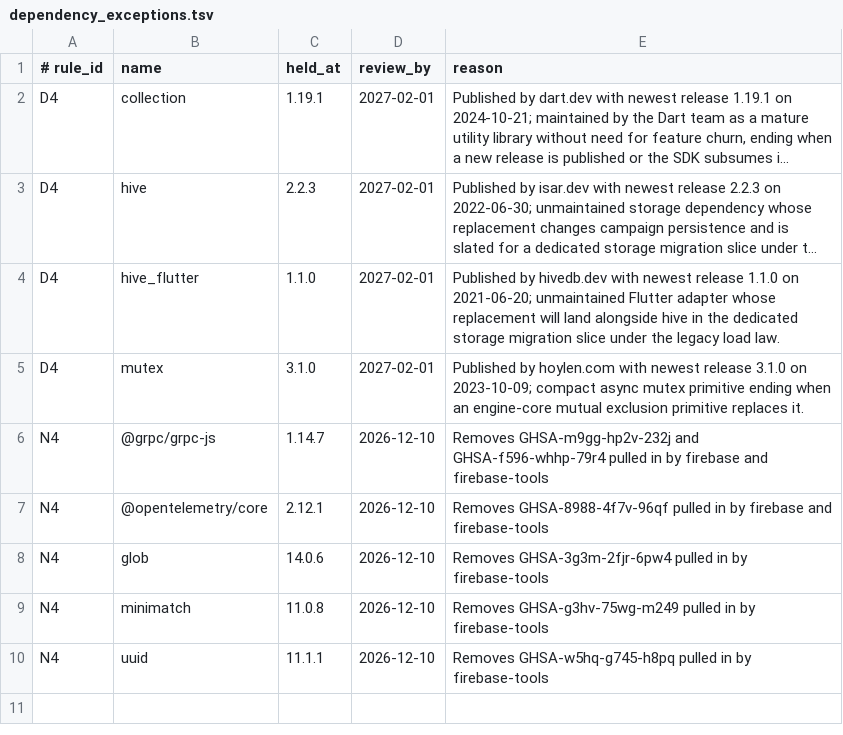
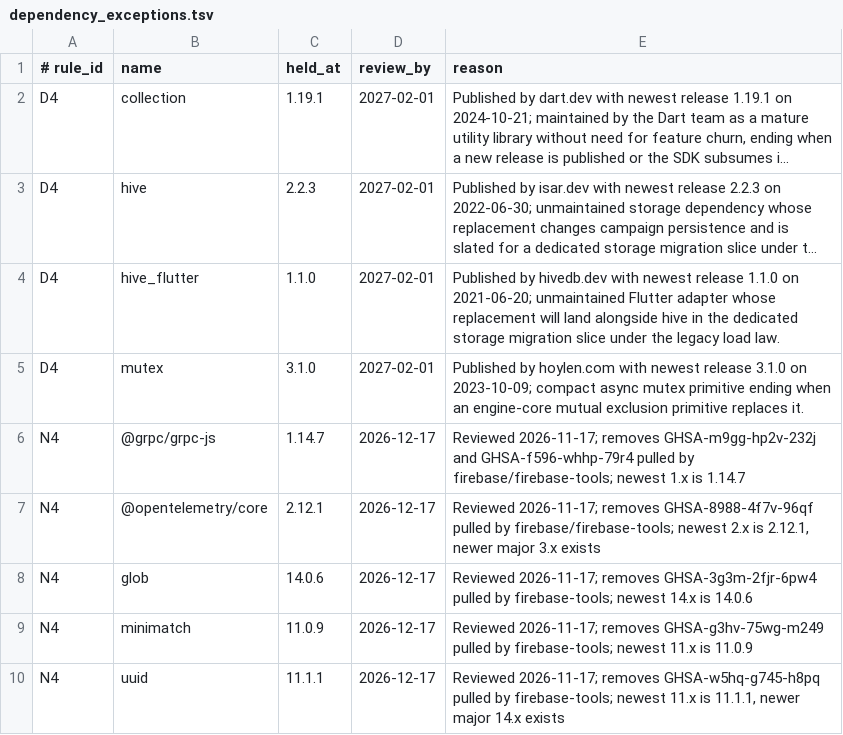
Before and after one commit to kevinburkeland/dangerously_nerdy_5e_toolkit, a TSV file: dependency_exceptions.tsv, drawn as a sheet; long unchanged cells end in ….

Commit message:
Cleanup slice 12: beat npm date, review N4 overrides, and start slice notes
Signed-off-by: Kevin Burkeland <kevin@burke.land>

```diff
--- a/dependency_exceptions.tsv
+++ b/dependency_exceptions.tsv
@@ -5,6 +5,6 @@ D4	hive_flutter	1.1.0	2027-02-01	Published by hivedb.dev with newest release 1.1
 D4	mutex	3.1.0	2027-02-01	Published by hoylen.com with newest release 3.1.0 on 2023-10-09; compact async mutex primitive ending when an engine-core mutual exclusion primitive replaces it.
-N4	@grpc/grpc-js	1.14.7	2026-12-10	Removes GHSA-m9gg-hp2v-232j and GHSA-f596-whhp-79r4 pulled in by firebase and firebase-tools
-N4	@opentelemetry/core	2.12.1	2026-12-10	Removes GHSA-8988-4f7v-96qf pulled in by firebase and firebase-tools
-N4	glob	14.0.6	2026-12-10	Removes GHSA-3g3m-2fjr-6pw4 pulled in by firebase-tools
-N4	minimatch	11.0.8	2026-12-10	Removes GHSA-g3hv-75wg-m249 pulled in by firebase-tools
-N4	uuid	11.1.1	2026-12-10	Removes GHSA-w5hq-g745-h8pq pulled in by firebase-tools
+N4	@grpc/grpc-js	1.14.7	2026-12-17	Reviewed 2026-11-17; removes GHSA-m9gg-hp2v-232j and GHSA-f596-whhp-79r4 pulled by firebase/firebase-tools; newest 1.x is 1.14.7
+N4	@opentelemetry/core	2.12.1	2026-12-17	Reviewed 2026-11-17; removes GHSA-8988-4f7v-96qf pulled by firebase/firebase-tools; newest 2.x is 2.12.1, newer major 3.x exists
+N4	glob	14.0.6	2026-12-17	Reviewed 2026-11-17; removes GHSA-3g3m-2fjr-6pw4 pulled by firebase-tools; newest 14.x is 14.0.6
+N4	minimatch	11.0.9	2026-12-17	Reviewed 2026-11-17; removes GHSA-g3hv-75wg-m249 pulled by firebase-tools; newest 11.x is 11.0.9
+N4	uuid	11.1.1	2026-12-17	Reviewed 2026-11-17; removes GHSA-w5hq-g745-h8pq pulled by firebase-tools; newest 11.x is 11.1.1, newer major 14.x exists
```
Also changed, not shown: 7 other files.
